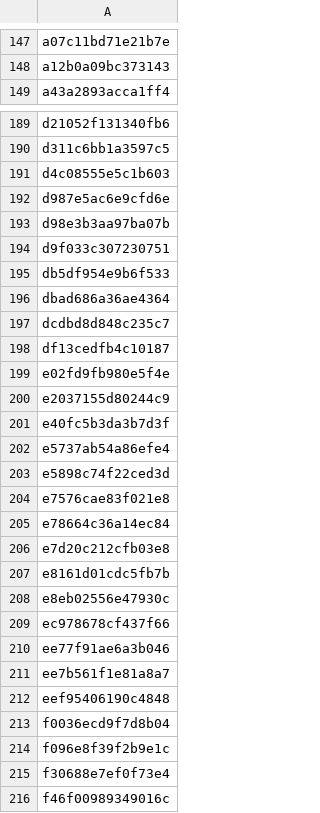
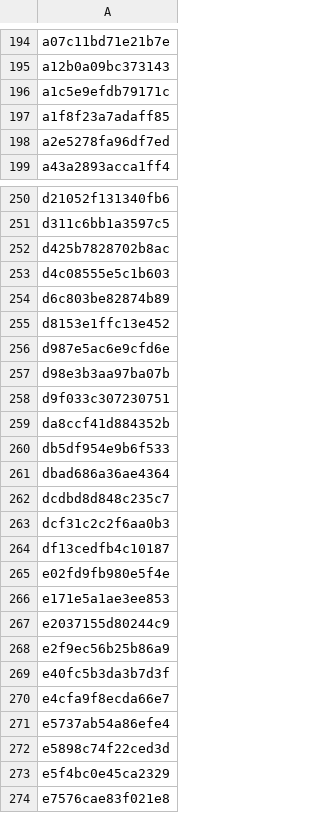
Before and after one commit to kirakira-dev/OunceNative, a TSV file: dm/games/0400380020056000/c1_full.tsv, drawn as a sheet; only a part is shown, gaps mark what is left out; the shorter side is filled out with more unchanged rows; the diff covers the shown part only.

```diff
--- a/dm/games/0400380020056000/c1_full.tsv
+++ b/dm/games/0400380020056000/c1_full.tsv
@@ -148,2 +195,5 @@ a07c11bd71e21b7e
 a12b0a09bc373143
+a1c5e9efdb79171c
+a1f8f23a7adaff85
+a2e5278fa96df7ed
 a43a2893acca1ff4
@@ -190,3 +251,6 @@ d21052f131340fb6
 d311c6bb1a3597c5
+d425b7828702b8ac
 d4c08555e5c1b603
+d6c803be82874b89
+d8153e1ffc13e452
 d987e5ac6e9cfd6e
@@ -194,2 +258,3 @@ d98e3b3aa97ba07b
 d9f033c307230751
+da8ccf41d884352b
 db5df954e9b6f533
@@ -197,8 +262,13 @@ dbad686a36ae4364
 dcdbd8d848c235c7
+dcf31c2c2f6aa0b3
 df13cedfb4c10187
 e02fd9fb980e5f4e
+e171e5a1ae3ee853
 e2037155d80244c9
+e2f9ec56b25b86a9
 e40fc5b3da3b7d3f
+e4cfa9f8ecda66e7
 e5737ab54a86efe4
 e5898c74f22ced3d
+e5f4bc0e45ca2329
 e7576cae83f021e8
```
Also changed, not shown: 70 added rows and 3 edited cells elsewhere in this file, dm/games/0400380020056000/game.tsv, 10 other files.
